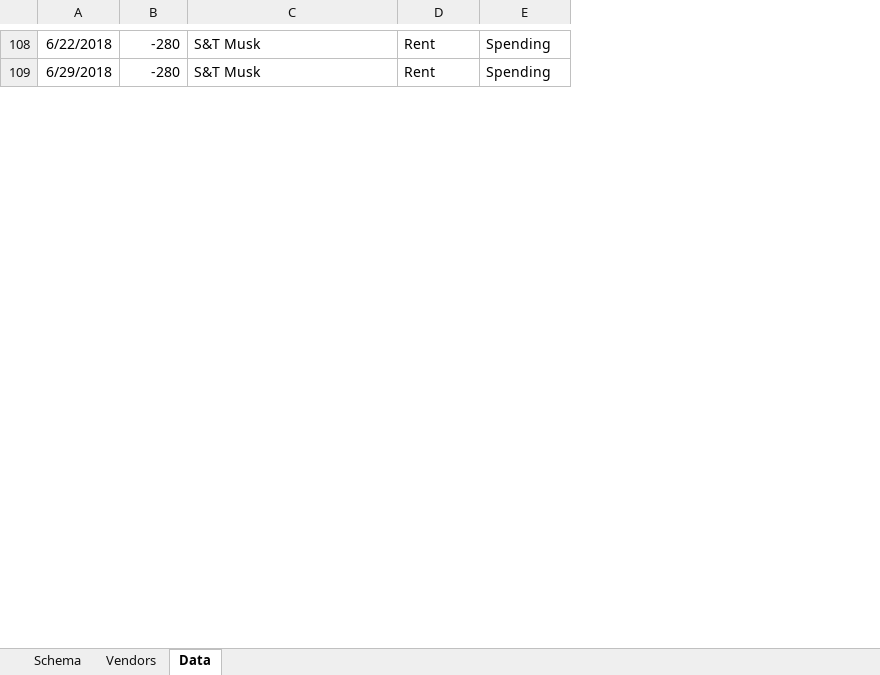
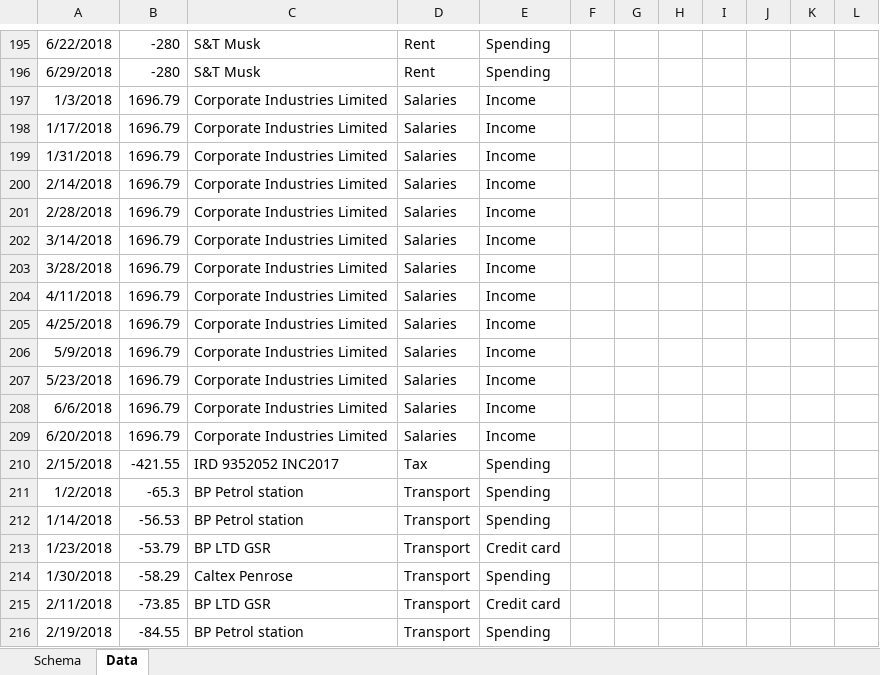
Before and after one commit to timbledum/budgeting-webbook, an Excel workbook: docs/sample-data.xlsx, sheet Data, drawn as a sheet; only a part is shown, gaps mark what is left out; values as stored, in another font and other column widths than the file's, no borders; table styles not drawn; the diff covers the shown part only; the diff names each change by its address in the sheet, - before the commit and + after, or states it on an @@ line.

Commit message:
Continue working on sample data
Mostly fleshed out - just need a few more categories, transfers, and reasonableness check (and splitting between bank accounts. Also added ~ files (excel lock files) to .gitignore.

```diff
--- a/docs/sample-data.xlsx (sheet Data)
+++ b/docs/sample-data.xlsx (sheet Data)
-sheet tab: Vendors
+column F, empty
+column G, empty
+column H, empty
+column I, empty
+column J, empty
+column K, empty
+column L, empty
@@ row 66 moved to row 197: 1/3/2018 @@
@@ row 67 moved to row 198: 1/17/2018 @@
@@ row 68 moved to row 199: 1/31/2018 @@
@@ row 69 moved to row 200: 2/14/2018 @@
@@ row 70 moved to row 201: 2/28/2018 @@
@@ row 71 moved to row 202: 3/14/2018 @@
@@ row 72 moved to row 203: 3/28/2018 @@
@@ row 73 moved to row 204: 4/11/2018 @@
@@ row 74 moved to row 205: 4/25/2018 @@
@@ row 75 moved to row 206: 5/9/2018 @@
@@ row 76 moved to row 207: 5/23/2018 @@
@@ row 77 moved to row 208: 6/6/2018 @@
@@ row 78 moved to row 209: 6/20/2018 @@
+row 210: 2/15/2018 | -421.55 | IRD 9352052 INC2017 | Tax | Spending
+row 211: 1/2/2018 | -65.3 | BP Petrol station | Transport | Spending
+row 212: 1/14/2018 | -56.53 | BP Petrol station | Transport | Spending
+row 213: 1/23/2018 | -53.79 | BP LTD GSR | Transport | Credit card
+row 214: 1/30/2018 | -58.29 | Caltex Penrose | Transport | Spending
+row 215: 2/11/2018 | -73.85 | BP LTD GSR | Transport | Credit card
+row 216: 2/19/2018 | -84.55 | BP Petrol station | Transport | Spending
```
Also changed, not shown: 103 added rows, 23 removed rows, 35 moved rows and 4 edited cells elsewhere in this sheet, sheet Schema, 1 other file.
